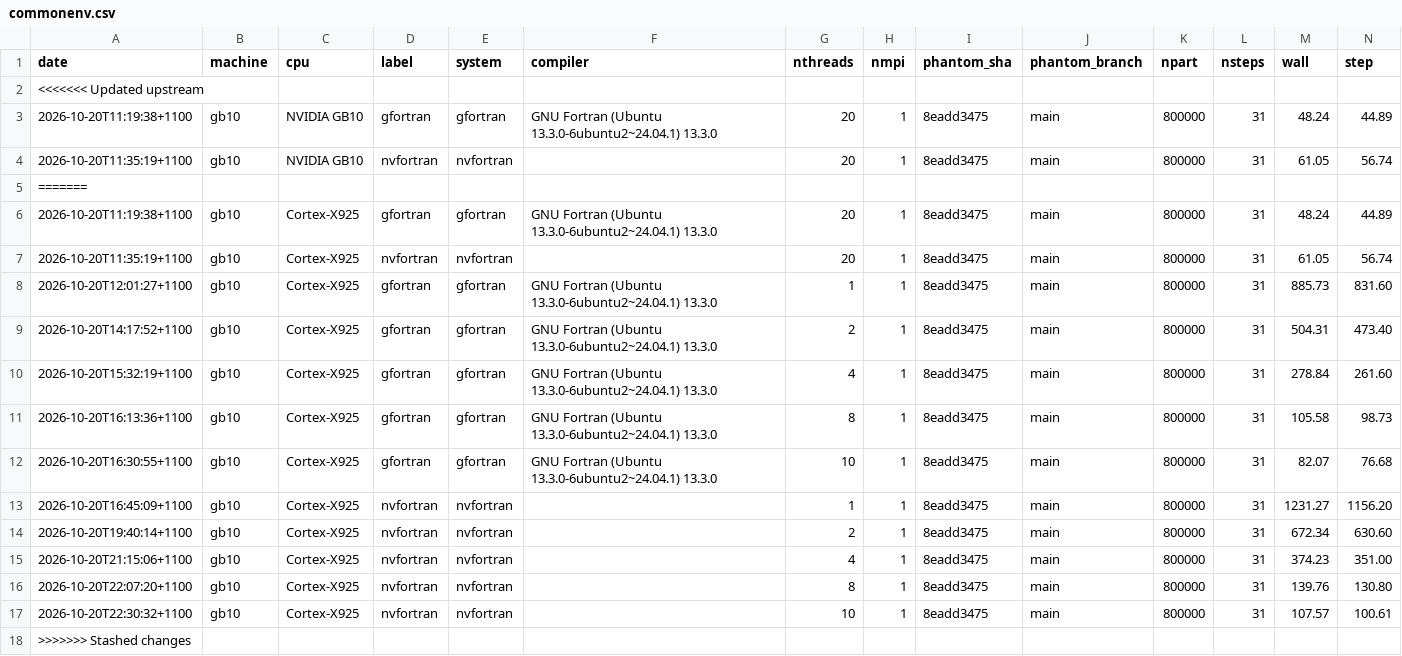
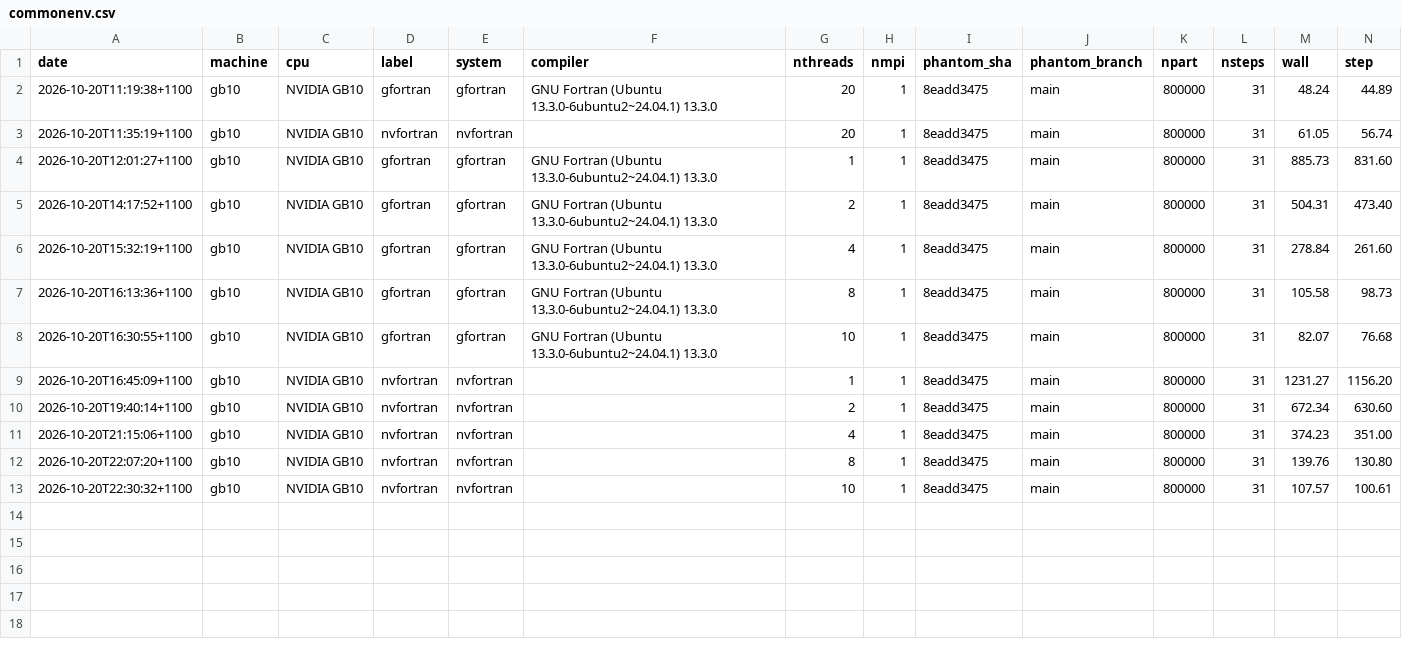
Before and after one commit to phantomSPH/phantom-benchmarks, a CSV file: results/gb10/commonenv.csv, drawn as a sheet; only a part is shown; removed rows and columns are numbered as before the commit, all else as after; rows hold the shown columns only; the diff names each change by its address in the sheet, - before the commit and + after, or states it on an @@ line.

```diff
--- a/results/gb10/commonenv.csv
+++ b/results/gb10/commonenv.csv
-row 2: <<<<<<< Updated upstream
-row 5: =======
-row 6: 2026-10-20T11:19:38+1100 | gb10 | Cortex-X925 | gfortran | gfortran | GNU Fortran (Ubuntu 13.3.0-6ubuntu2~24.04.1) 13.3.0 | 20 | 1 | 8eadd3475 | main | 800000 | 31 | 48.24 | 44.89
-row 7: 2026-10-20T11:35:19+1100 | gb10 | Cortex-X925 | nvfortran | nvfortran |  | 20 | 1 | 8eadd3475 | main | 800000 | 31 | 61.05 | 56.74
-C4:C13 (cpu): Cortex-X925
+C4:C13 (cpu): NVIDIA GB10
-row 18: >>>>>>> Stashed changes
```
Also changed, not shown: results/gb10/discbinary.csv, results/gb10/grtde10m.csv, 3 other files.
